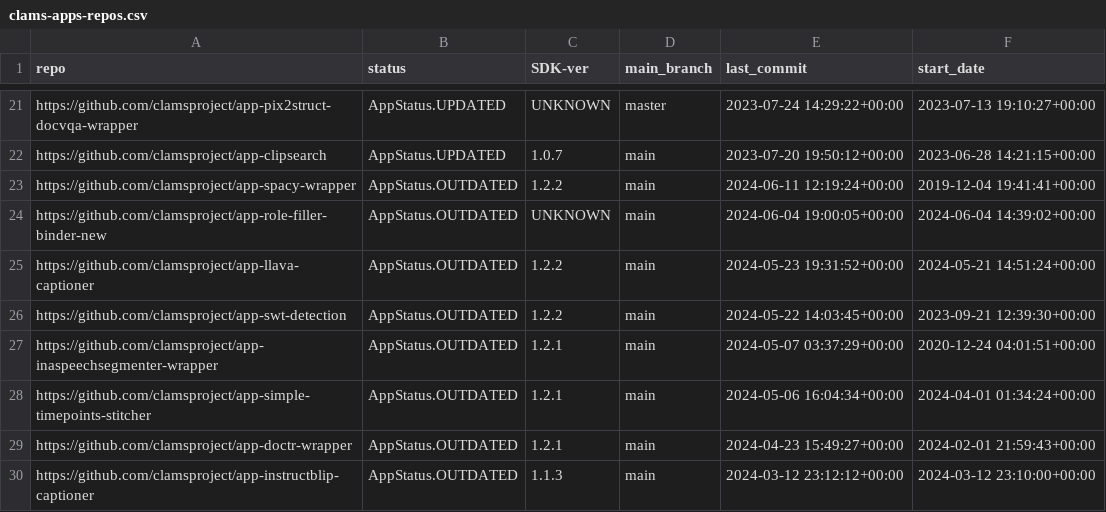
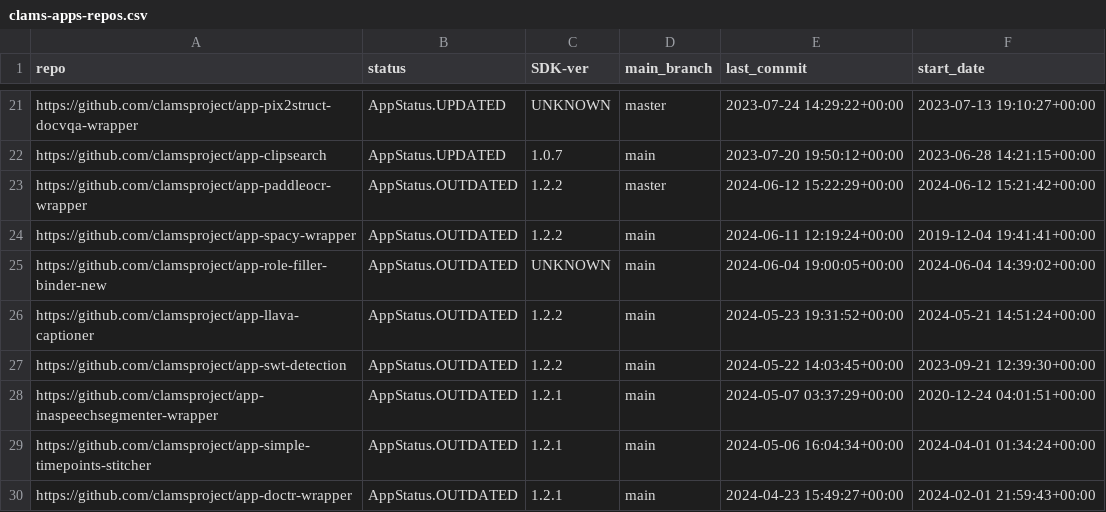
Before and after one commit to clamsproject/apps, a CSV file: clams-apps-repos.csv, drawn as a sheet; only a part is shown, gaps mark what is left out; the shorter side is filled out with more unchanged rows.

Commit message:
updating app development dashboard file

```diff
--- a/clams-apps-repos.csv
+++ b/clams-apps-repos.csv
@@ -22,2 +22,3 @@ https://github.com/clamsproject/app-pix2struct-docvqa-wrapper,AppStatus.UPDATED,
 https://github.com/clamsproject/app-clipsearch,AppStatus.UPDATED,1.0.7,main,2023-07-20 19:50:12+00:00,2023-06-28 14:21:15+00:00
+https://github.com/clamsproject/app-paddleocr-wrapper,AppStatus.OUTDATED,1.2.2,master,2024-06-12 15:22:29+00:00,2024-06-12 15:21:42+00:00
 https://github.com/clamsproject/app-spacy-wrapper,AppStatus.OUTDATED,1.2.2,main,2024-06-11 12:19:24+00:00,2019-12-04 19:41:41+00:00
```
